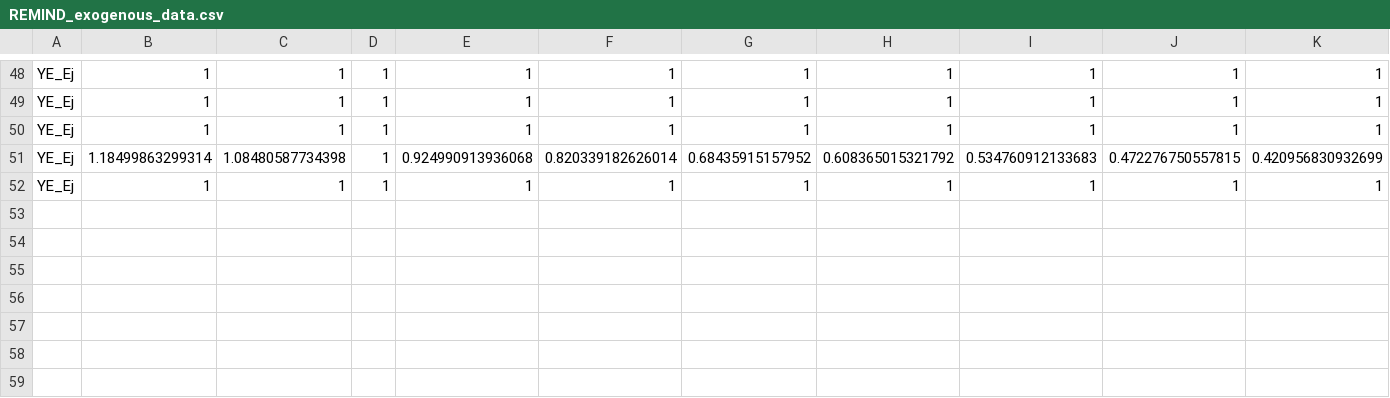
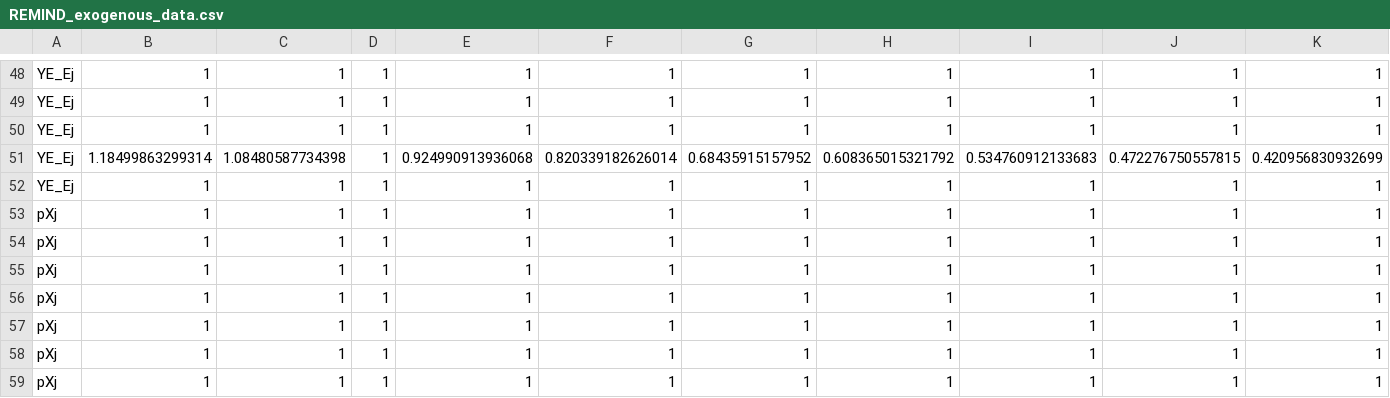
Before and after one commit to RitaMaestri/StructuralChangeModel, a CSV file: REMIND energy coupling/data/REMIND_exogenous_data.csv, drawn as a sheet; only a part is shown, gaps mark what is left out; rows hold the shown columns only; the diff names each change by its address in the sheet, - before the commit and + after, or states it on an @@ line.

```diff
--- a/REMIND energy coupling/data/REMIND_exogenous_data.csv
+++ b/REMIND energy coupling/data/REMIND_exogenous_data.csv
+row 53: pXj | 1 | 1 | 1 | 1 | 1 | 1 | 1 | 1 | 1 | 1
+row 54: pXj | 1 | 1 | 1 | 1 | 1 | 1 | 1 | 1 | 1 | 1
+row 55: pXj | 1 | 1 | 1 | 1 | 1 | 1 | 1 | 1 | 1 | 1
+row 56: pXj | 1 | 1 | 1 | 1 | 1 | 1 | 1 | 1 | 1 | 1
+row 57: pXj | 1 | 1 | 1 | 1 | 1 | 1 | 1 | 1 | 1 | 1
+row 58: pXj | 1 | 1 | 1 | 1 | 1 | 1 | 1 | 1 | 1 | 1
+row 59: pXj | 1 | 1 | 1 | 1 | 1 | 1 | 1 | 1 | 1 | 1
```
Also changed, not shown: 7 other files.
